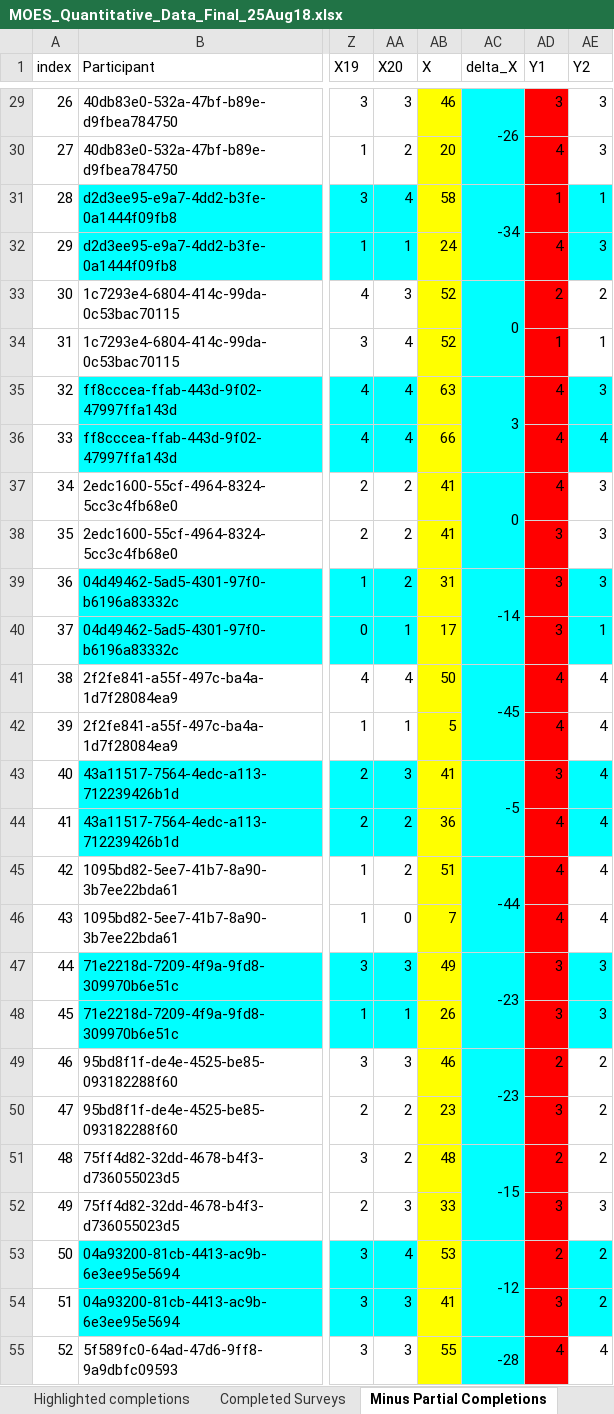
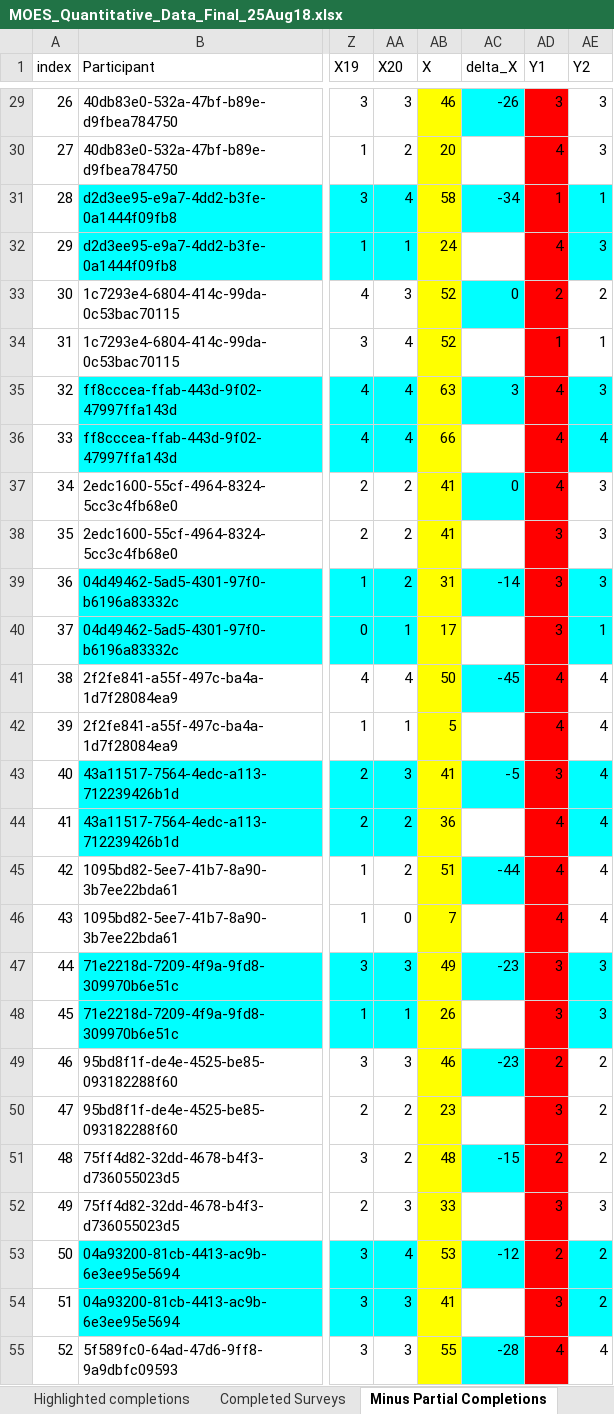
Before and after one commit to rajah9/pythonLibrary, an Excel workbook: MOES_Quantitative_Data_Final_25Aug18.xlsx, sheet Minus Partial Completions, drawn as a sheet; only a part is shown, gaps mark what is left out; values as stored, in another font and other column widths than the file's, no borders; the diff covers the shown part only; the diff names each change by its address in the sheet, - before the commit and + after, or states it on an @@ line.

```diff
--- a/MOES_Quantitative_Data_Final_25Aug18.xlsx (sheet Minus Partial Completions)
+++ b/MOES_Quantitative_Data_Final_25Aug18.xlsx (sheet Minus Partial Completions)
-AC29:AC30 merged
-AC31:AC32 merged
-AC33:AC34 merged
-AC35:AC36 merged
-AC37:AC38 merged
-AC39:AC40 merged
-AC41:AC42 merged
-AC43:AC44 merged
-AC45:AC46 merged
-AC47:AC48 merged
-AC49:AC50 merged
-AC51:AC52 merged
-AC53:AC54 merged
-AC55:AC56 merged
```
Also changed, not shown: 2 edited cells and merged cells elsewhere in this sheet, 1 other file.
